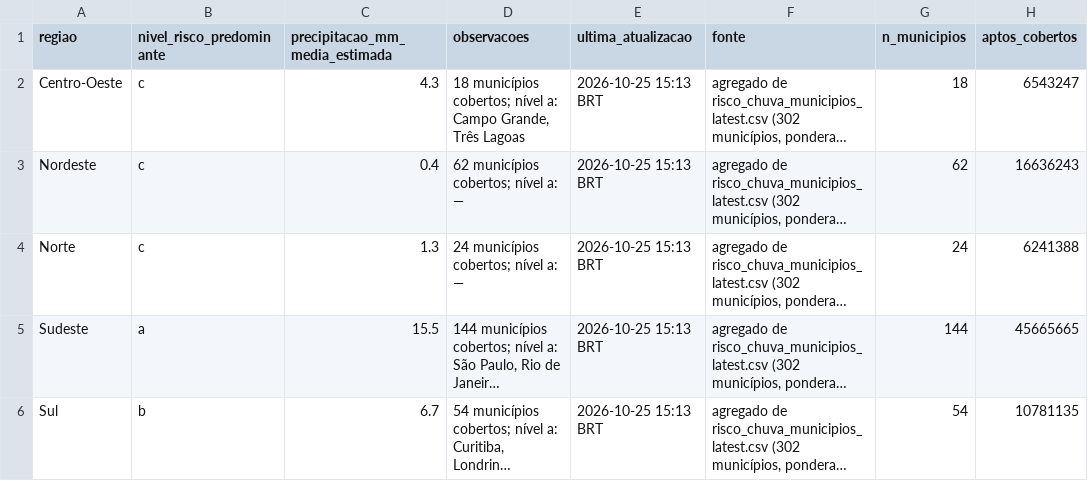
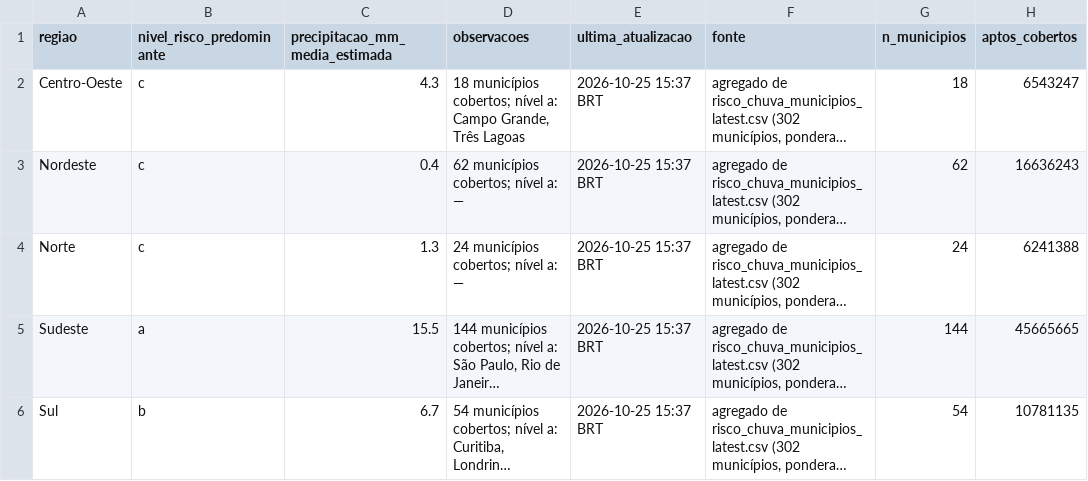
Before and after one commit to andersonsoaresdev2025/chuva-abstencao-2turno-2026, a CSV file: data/clima/atualizacoes/risco_chuva_regioes_latest.csv, drawn as a sheet; only a part is shown; long unchanged cells end in …; the diff names each change by its address in the sheet, - before the commit and + after, or states it on an @@ line.

```diff
--- a/data/clima/atualizacoes/risco_chuva_regioes_latest.csv
+++ b/data/clima/atualizacoes/risco_chuva_regioes_latest.csv
-E2:E6 (ultima_atualizacao): 2026-10-25 15:13 BRT
+E2:E6 (ultima_atualizacao): 2026-10-25 15:37 BRT
```
Also changed, not shown: data/clima/atualizacoes/precip_horaria_latest.csv, data/impacto/atualizacoes/impacto_agora_historico.csv, 16 other files.
